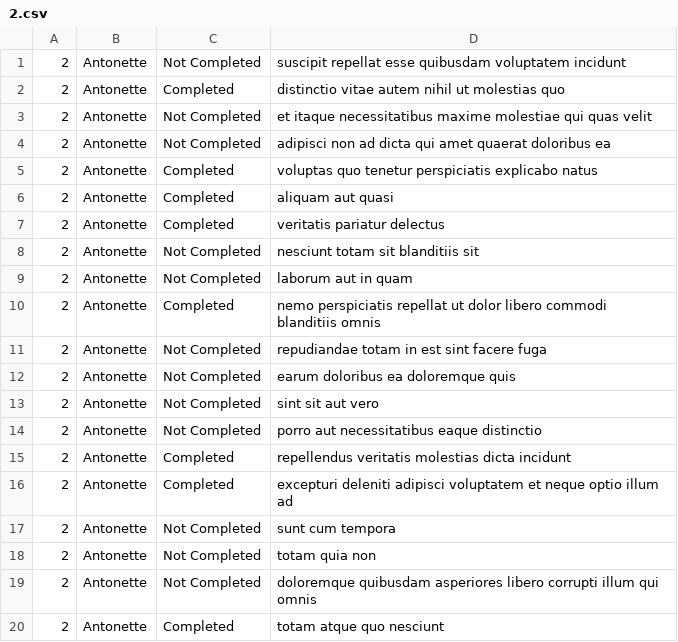
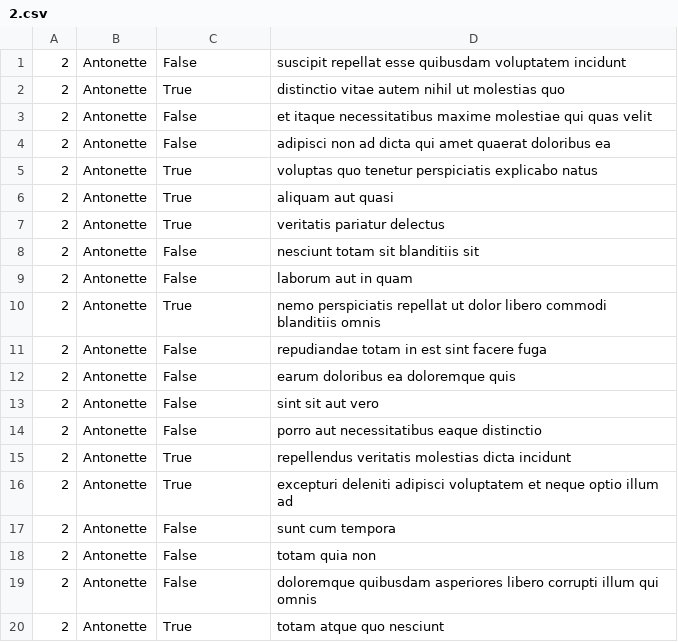
Before and after one commit to Nkechi-Christabel/alx-system_engineering-devops, a CSV file: 0x15-api/2.csv, drawn as a sheet.

Commit message:
Wrote a script that fetches Rest ApI, returns a user's todos, name and export the data as Csv.

```diff
--- a/0x15-api/2.csv
+++ b/0x15-api/2.csv
@@ -1,20 +1,20 @@
-"2","Antonette","Not Completed","suscipit repellat esse quibusdam voluptatem incidunt"
-"2","Antonette","Completed","distinctio vitae autem nihil ut molestias quo"
-"2","Antonette","Not Completed","et itaque necessitatibus maxime molestiae qui quas velit"
-"2","Antonette","Not Completed","adipisci non ad dicta qui amet quaerat doloribus ea"
-"2","Antonette","Completed","voluptas quo tenetur perspiciatis explicabo natus"
-"2","Antonette","Completed","aliquam aut quasi"
-"2","Antonette","Completed","veritatis pariatur delectus"
-"2","Antonette","Not Completed","nesciunt totam sit blanditiis sit"
-"2","Antonette","Not Completed","laborum aut in quam"
-"2","Antonette","Completed","nemo perspiciatis repellat ut dolor libero commodi blanditiis omnis"
-"2","Antonette","Not Completed","repudiandae totam in est sint facere fuga"
-"2","Antonette","Not Completed","earum doloribus ea doloremque quis"
-"2","Antonette","Not Completed","sint sit aut vero"
-"2","Antonette","Not Completed","porro aut necessitatibus eaque distinctio"
-"2","Antonette","Completed","repellendus veritatis molestias dicta incidunt"
-"2","Antonette","Completed","excepturi deleniti adipisci voluptatem et neque optio illum ad"
-"2","Antonette","Not Completed","sunt cum tempora"
-"2","Antonette","Not Completed","totam quia non"
-"2","Antonette","Not Completed","doloremque quibusdam asperiores libero corrupti illum qui omnis"
-"2","Antonette","Completed","totam atque quo nesciunt"
+"2","Antonette","False","suscipit repellat esse quibusdam voluptatem incidunt"
+"2","Antonette","True","distinctio vitae autem nihil ut molestias quo"
+"2","Antonette","False","et itaque necessitatibus maxime molestiae qui quas velit"
+"2","Antonette","False","adipisci non ad dicta qui amet quaerat doloribus ea"
+"2","Antonette","True","voluptas quo tenetur perspiciatis explicabo natus"
+"2","Antonette","True","aliquam aut quasi"
+"2","Antonette","True","veritatis pariatur delectus"
+"2","Antonette","False","nesciunt totam sit blanditiis sit"
+"2","Antonette","False","laborum aut in quam"
+"2","Antonette","True","nemo perspiciatis repellat ut dolor libero commodi blanditiis omnis"
+"2","Antonette","False","repudiandae totam in est sint facere fuga"
+"2","Antonette","False","earum doloribus ea doloremque quis"
+"2","Antonette","False","sint sit aut vero"
+"2","Antonette","False","porro aut necessitatibus eaque distinctio"
+"2","Antonette","True","repellendus veritatis molestias dicta incidunt"
+"2","Antonette","True","excepturi deleniti adipisci voluptatem et neque optio illum ad"
+"2","Antonette","False","sunt cum tempora"
+"2","Antonette","False","totam quia non"
+"2","Antonette","False","doloremque quibusdam asperiores libero corrupti illum qui omnis"
+"2","Antonette","True","totam atque quo nesciunt"
```
Also changed, not shown: 1 other file.
